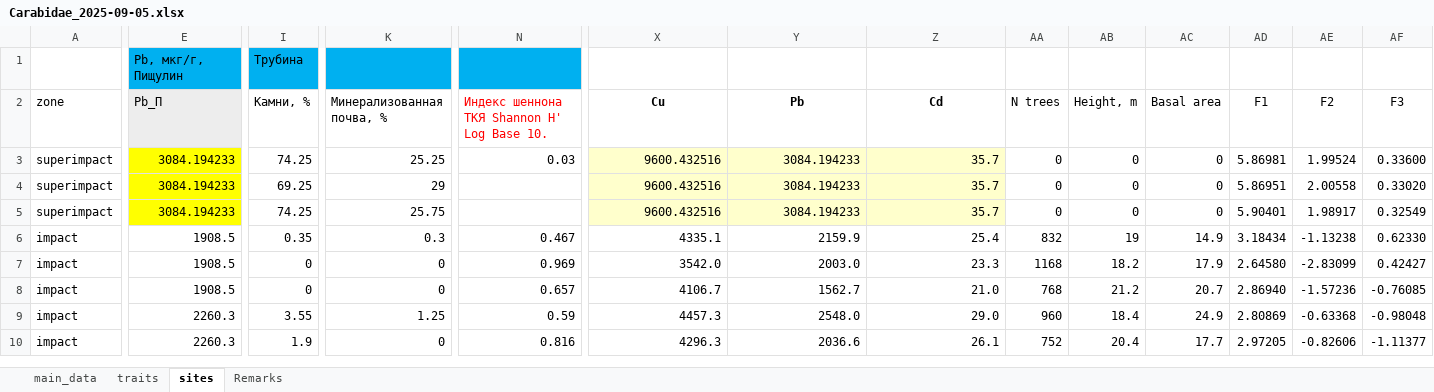
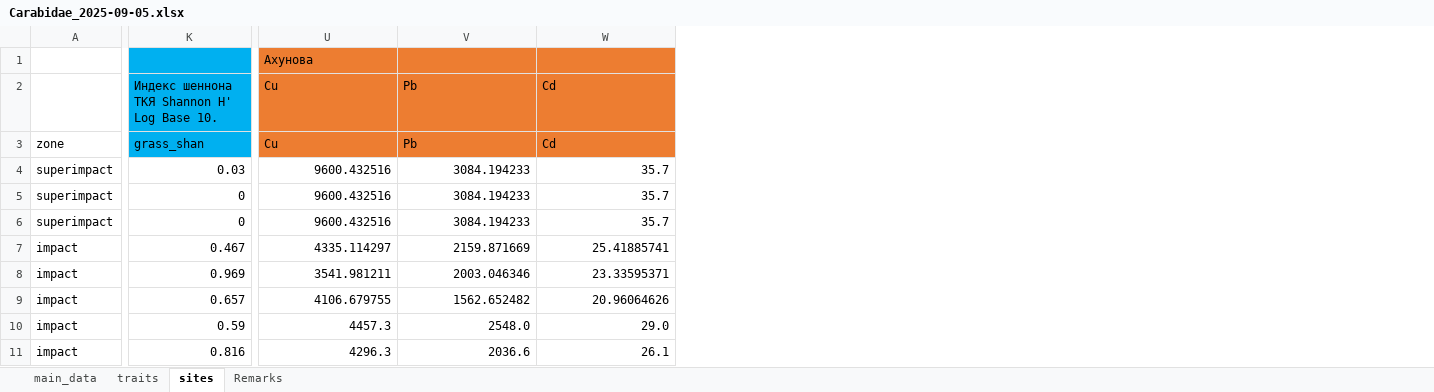
Before and after one commit to ANSozontov/Carabidae_2025, an Excel workbook: Data/Carabidae_2025-09-05.xlsx, sheet sites, drawn as a sheet; only a part is shown, gaps mark what is left out; values as stored, in another font and other column widths than the file's, no borders; removed rows and columns are numbered as before the commit, all else as after; rows hold the shown columns only; the diff covers the shown part only; the diff names each change by its address in the sheet, - before the commit and + after, or states it on an @@ line.

```diff
--- a/Data/Carabidae_2025-09-05.xlsx (sheet sites)
+++ b/Data/Carabidae_2025-09-05.xlsx (sheet sites)
-column E (Pb_П), rows 3-10: 3084.194233 | 3084.194233 | 3084.194233 | 1908.5 | 1908.5 | 1908.5 | 2260.3 | 2260.3
-column I (Камни, %), rows 3-10: 74.25 | 69.25 | 74.25 | 0.35 | 0 | 0 | 3.55 | 1.9
-column K (Минерализованная почва, %), rows 3-10: 25.25 | 29 | 25.75 | 0.3 | 0 | 0 | 1.25 | 0
-column AA (N trees), rows 3-10: 0 | 0 | 0 | 832 | 1168 | 768 | 960 | 752
-column AB (Height, m), rows 3-10: 0 | 0 | 0 | 19 | 18.2 | 21.2 | 18.4 | 20.4
-column AC (Basal area), rows 3-10: 0 | 0 | 0 | 14.9 | 17.9 | 20.7 | 24.9 | 17.7
-column AD (F1), rows 3-10: 5.86981 | 5.86951 | 5.90401 | 3.18434 | 2.64580 | 2.86940 | 2.80869 | 2.97205
-column AE (F2), rows 3-10: 1.99524 | 2.00558 | 1.98917 | -1.13238 | -2.83099 | -1.57236 | -0.63368 | -0.82606
-column AF (F3), rows 3-10: 0.33600 | 0.33020 | 0.32549 | 0.62330 | 0.42427 | -0.76085 | -0.98048 | -1.11377
-row 1:  | Pb, мкг/г, Пищулин | Трубина
+row 1:  |  | Ахунова
-A2: zone
+A2: (empty)
@@ K2 fill: none → #00B0F0, text colour: #FF0000 → black @@
@@ U2:W2 fill: none → #ED7D31, bold: on → off, alignment: center → left @@
+row 3: zone | grass_shan | Cu | Pb | Cd
-U4:W6 fill: #FFFFCC
+U4:W6 fill: none
-K5:K6: (empty)
+K5:K6: 0
-U7 (Cu): 4335.1
+U7 (Cu): 4335.114297
-V7 (Pb): 2159.9
+V7 (Pb): 2159.871669
-W7 (Cd): 25.4
+W7 (Cd): 25.41885741
-U8 (Cu): 3542.0
+U8 (Cu): 3541.981211
-V8 (Pb): 2003.0
+V8 (Pb): 2003.046346
-W8 (Cd): 23.3
+W8 (Cd): 23.33595371
-U9 (Cu): 4106.7
+U9 (Cu): 4106.679755
-V9 (Pb): 1562.7
+V9 (Pb): 1562.652482
-W9 (Cd): 21.0
+W9 (Cd): 20.96064626
```
Also changed, not shown: 3 edited cells and cell formats elsewhere in this sheet.
